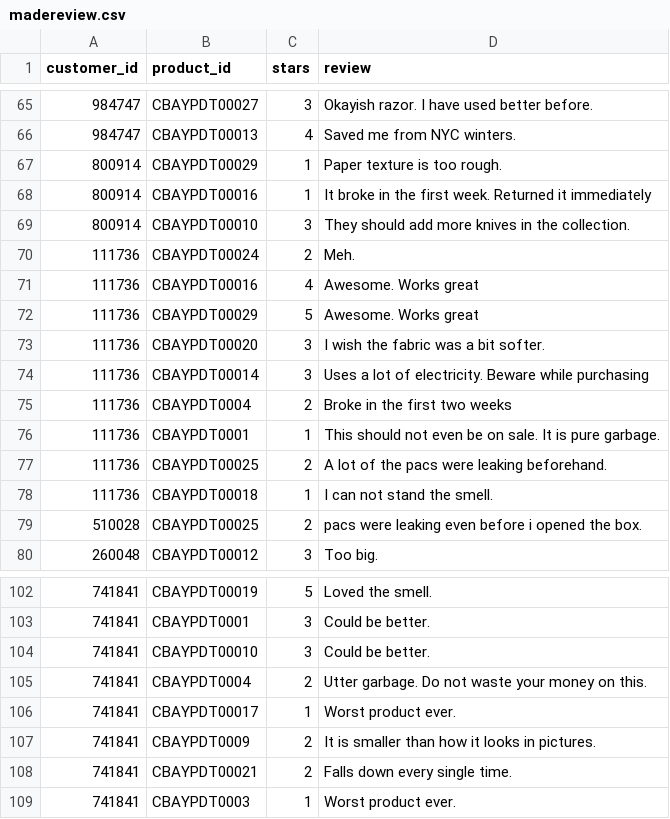
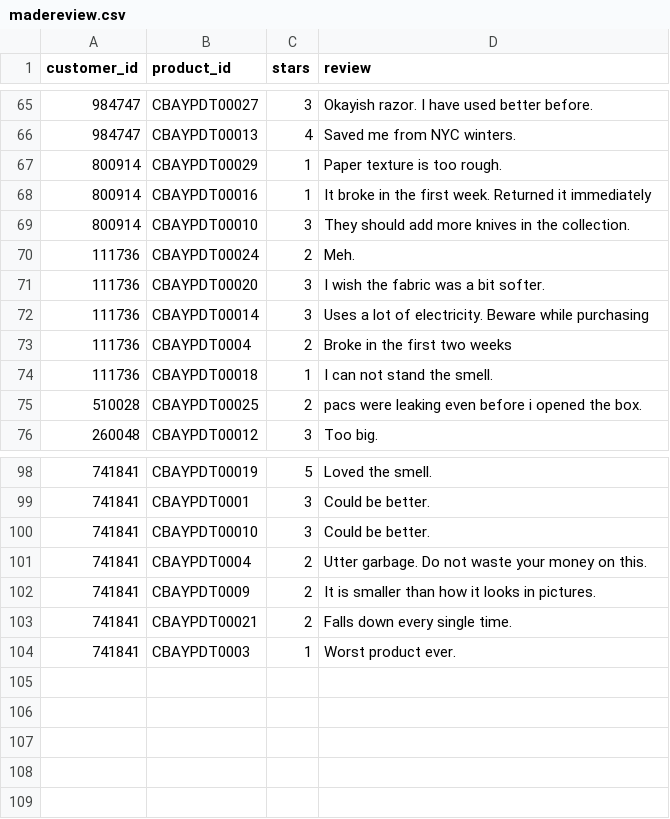
Before and after one commit to aniketbote/pds-ecommerce, a CSV file: final_data/madereview.csv, drawn as a sheet; only a part is shown, gaps mark what is left out; the diff names each change by its address in the sheet, - before the commit and + after, or states it on an @@ line.

```diff
--- a/final_data/madereview.csv
+++ b/final_data/madereview.csv
-row 71: 111736 | CBAYPDT00016 | 4 | Awesome. Works great
-row 72: 111736 | CBAYPDT00029 | 5 | Awesome. Works great
-row 76: 111736 | CBAYPDT0001 | 1 | This should not even be on sale. It is pure garbage.
-row 77: 111736 | CBAYPDT00025 | 2 | A lot of the pacs were leaking beforehand.
-row 106: 741841 | CBAYPDT00017 | 1 | Worst product ever.
```
Also changed, not shown: 1 other file.
